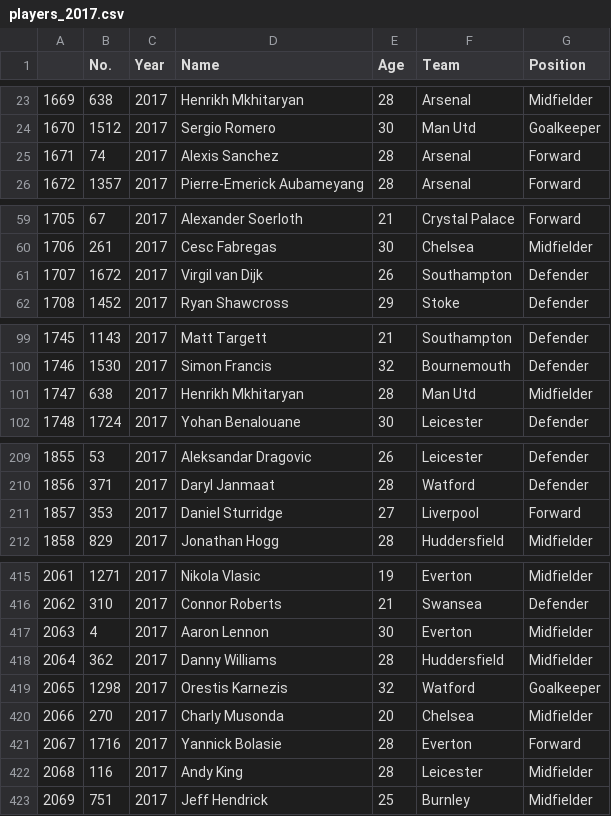
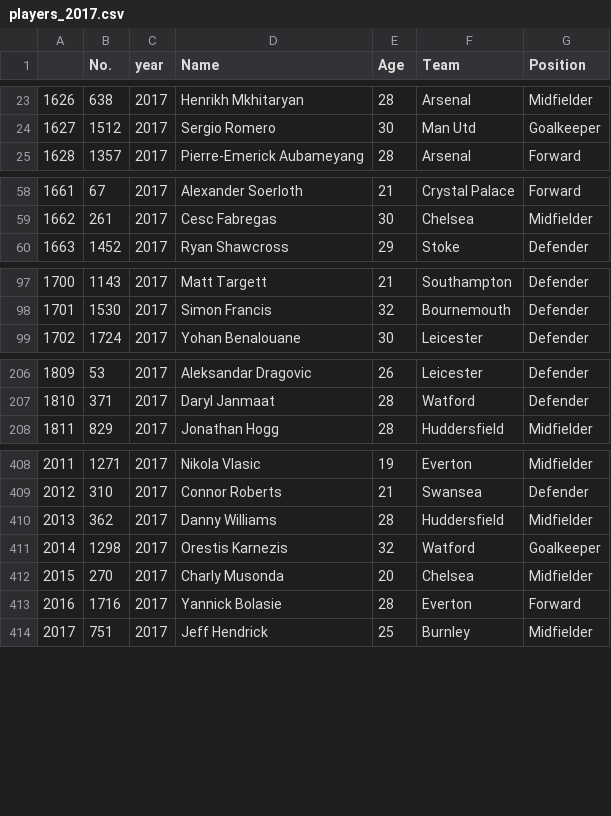
Before and after one commit to LEEINSEO-0118/EPL_EDA_Project, a CSV file: data/new/players/players_2017.csv, drawn as a sheet; only a part is shown, gaps mark what is left out; the diff covers the shown part only; the diff names each change by its address in the sheet, - before the commit and + after, or states it on an @@ line.

```diff
--- a/data/new/players/players_2017.csv
+++ b/data/new/players/players_2017.csv
-C1: Year
+C1: year
@@ column A renumbered from row 2 down @@
-row 25: 1671 | 74 | 2017 | Alexis Sanchez | 28 | Arsenal | Forward
-row 61: 1707 | 1672 | 2017 | Virgil van Dijk | 26 | Southampton | Defender
-row 101: 1747 | 638 | 2017 | Henrikh Mkhitaryan | 28 | Man Utd | Midfielder
-row 211: 1857 | 353 | 2017 | Daniel Sturridge | 27 | Liverpool | Forward
-row 417: 2063 | 4 | 2017 | Aaron Lennon | 30 | Everton | Midfielder
-row 422: 2068 | 116 | 2017 | Andy King | 28 | Leicester | Midfielder
```
Also changed, not shown: 6 removed rows elsewhere in this file, data/new/players/players_2014.csv, data/new/players/players_2015.csv, 11 other files.
